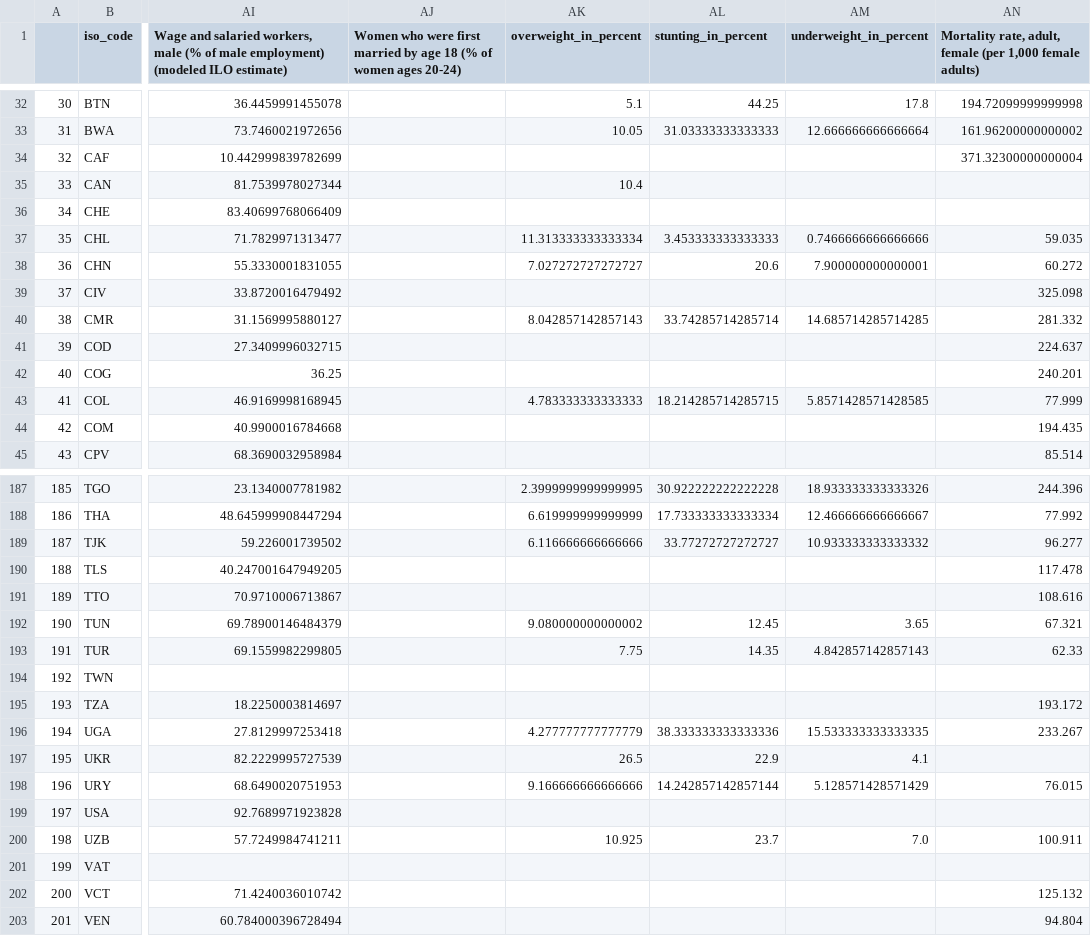
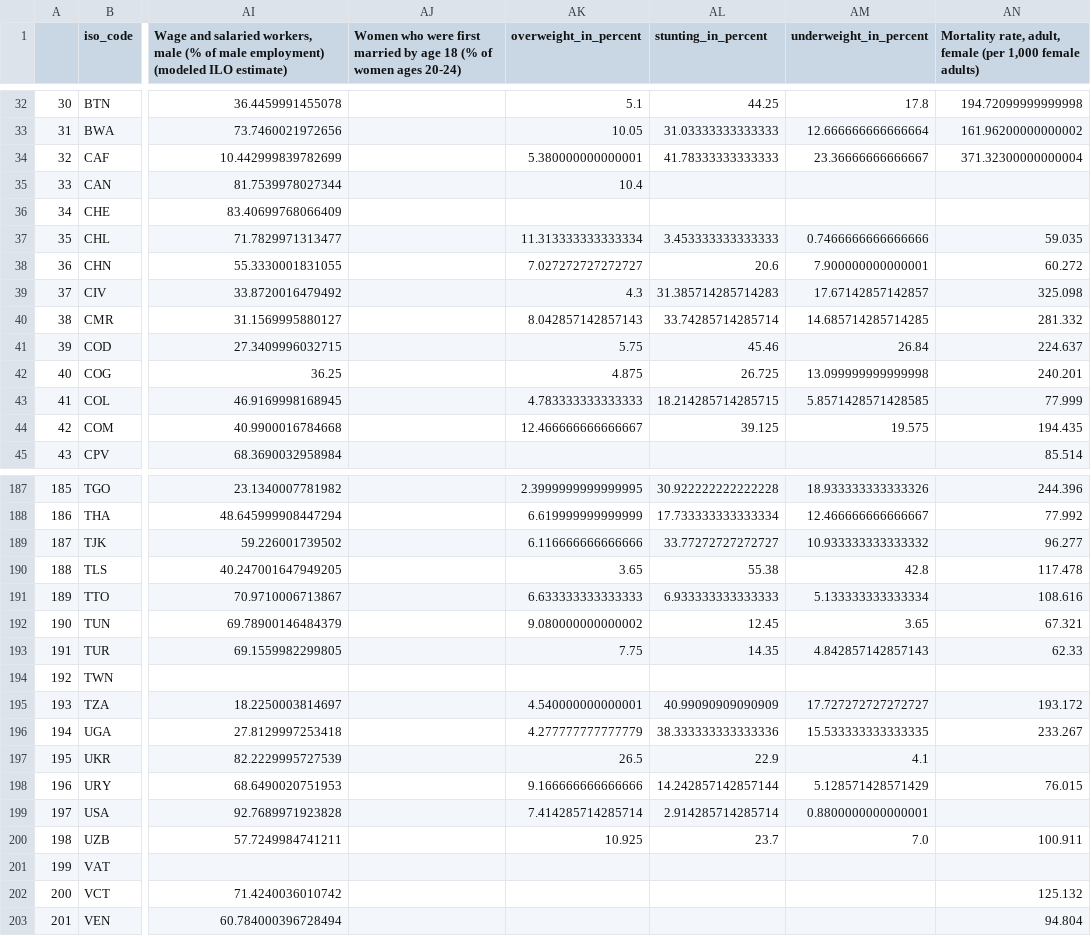
Before and after one commit to WWI17SEB/ml-covid, a CSV file: data/collected_data.csv, drawn as a sheet; only a part is shown, gaps mark what is left out; the diff covers the shown part only; the diff names each change by its address in the sheet, - before the commit and + after, or states it on an @@ line.

Commit message:
map countries in collect_data

```diff
--- a/data/collected_data.csv
+++ b/data/collected_data.csv
-AK34 (overweight_in_percent): (empty)
+AK34 (overweight_in_percent): 5.380000000000001
-AL34 (stunting_in_percent): (empty)
+AL34 (stunting_in_percent): 41.78333333333333
-AM34 (underweight_in_percent): (empty)
+AM34 (underweight_in_percent): 23.36666666666667
-AK39 (overweight_in_percent): (empty)
+AK39 (overweight_in_percent): 4.3
-AL39 (stunting_in_percent): (empty)
+AL39 (stunting_in_percent): 31.385714285714283
-AM39 (underweight_in_percent): (empty)
+AM39 (underweight_in_percent): 17.67142857142857
-AK41 (overweight_in_percent): (empty)
+AK41 (overweight_in_percent): 5.75
-AL41 (stunting_in_percent): (empty)
+AL41 (stunting_in_percent): 45.46
-AM41 (underweight_in_percent): (empty)
+AM41 (underweight_in_percent): 26.84
-AK42 (overweight_in_percent): (empty)
+AK42 (overweight_in_percent): 4.875
-AL42 (stunting_in_percent): (empty)
+AL42 (stunting_in_percent): 26.725
-AM42 (underweight_in_percent): (empty)
+AM42 (underweight_in_percent): 13.099999999999998
-AK44 (overweight_in_percent): (empty)
+AK44 (overweight_in_percent): 12.466666666666667
-AL44 (stunting_in_percent): (empty)
+AL44 (stunting_in_percent): 39.125
-AM44 (underweight_in_percent): (empty)
+AM44 (underweight_in_percent): 19.575
-AK190 (overweight_in_percent): (empty)
+AK190 (overweight_in_percent): 3.65
-AL190 (stunting_in_percent): (empty)
+AL190 (stunting_in_percent): 55.38
-AM190 (underweight_in_percent): (empty)
+AM190 (underweight_in_percent): 42.8
-AK191 (overweight_in_percent): (empty)
+AK191 (overweight_in_percent): 6.633333333333333
-AL191 (stunting_in_percent): (empty)
+AL191 (stunting_in_percent): 6.933333333333333
-AM191 (underweight_in_percent): (empty)
+AM191 (underweight_in_percent): 5.133333333333334
-AK195 (overweight_in_percent): (empty)
+AK195 (overweight_in_percent): 4.540000000000001
-AL195 (stunting_in_percent): (empty)
+AL195 (stunting_in_percent): 40.99090909090909
-AM195 (underweight_in_percent): (empty)
+AM195 (underweight_in_percent): 17.727272727272727
-AK199 (overweight_in_percent): (empty)
+AK199 (overweight_in_percent): 7.414285714285714
-AL199 (stunting_in_percent): (empty)
+AL199 (stunting_in_percent): 2.914285714285714
-AM199 (underweight_in_percent): (empty)
+AM199 (underweight_in_percent): 0.8800000000000001
```
Also changed, not shown: 45 edited cells elsewhere in this file, 1 other file.
